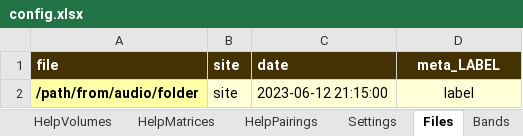
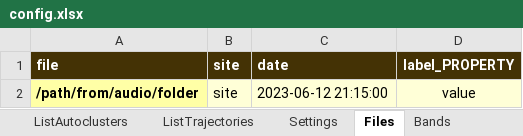
Before and after one commit to sound-scape-explorer/sound-scape-explorer, an Excel workbook: examples/common/config.xlsx, sheet Files, drawn as a sheet; values as stored, in another font and other column widths than the file's, no borders; the diff names each change by its address in the sheet, - before the commit and + after, or states it on an @@ line.

```diff
--- a/examples/common/config.xlsx (sheet Files)
+++ b/examples/common/config.xlsx (sheet Files)
-sheet tab: HelpVolumes
+sheet tab: ListAutoclusters
-sheet tab: HelpMatrices
+sheet tab: ListTrajectories
-sheet tab: HelpPairings
-D1: meta_LABEL
+D1: label_PROPERTY
-D2 (label_PROPERTY): label
+D2 (label_PROPERTY): value
```
Also changed, not shown: sheet Help, sheet Trajectories, sheet ListReducers, sheet ListExtractors, sheet ListDigesters, sheet ListAutoclusters, 3 more sheets, other sheet tabs.
